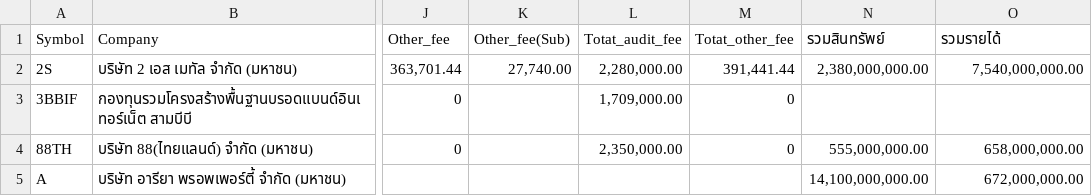
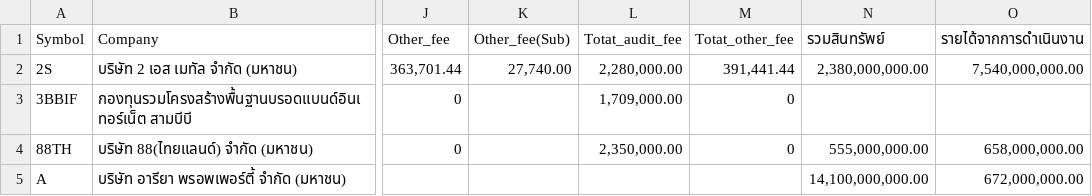
Before and after one commit to jaykuukuu-pixel/ksk_repo, a CSV file: Dashboard/SET - Clean.csv, drawn as a sheet; only a part is shown, gaps mark what is left out; the diff names each change by its address in the sheet, - before the commit and + after, or states it on an @@ line.

Commit message:
Add files via upload

```diff
--- a/Dashboard/SET - Clean.csv
+++ b/Dashboard/SET - Clean.csv
-O1: รวมรายได้
+O1: รายได้จากการดำเนินงาน
```
